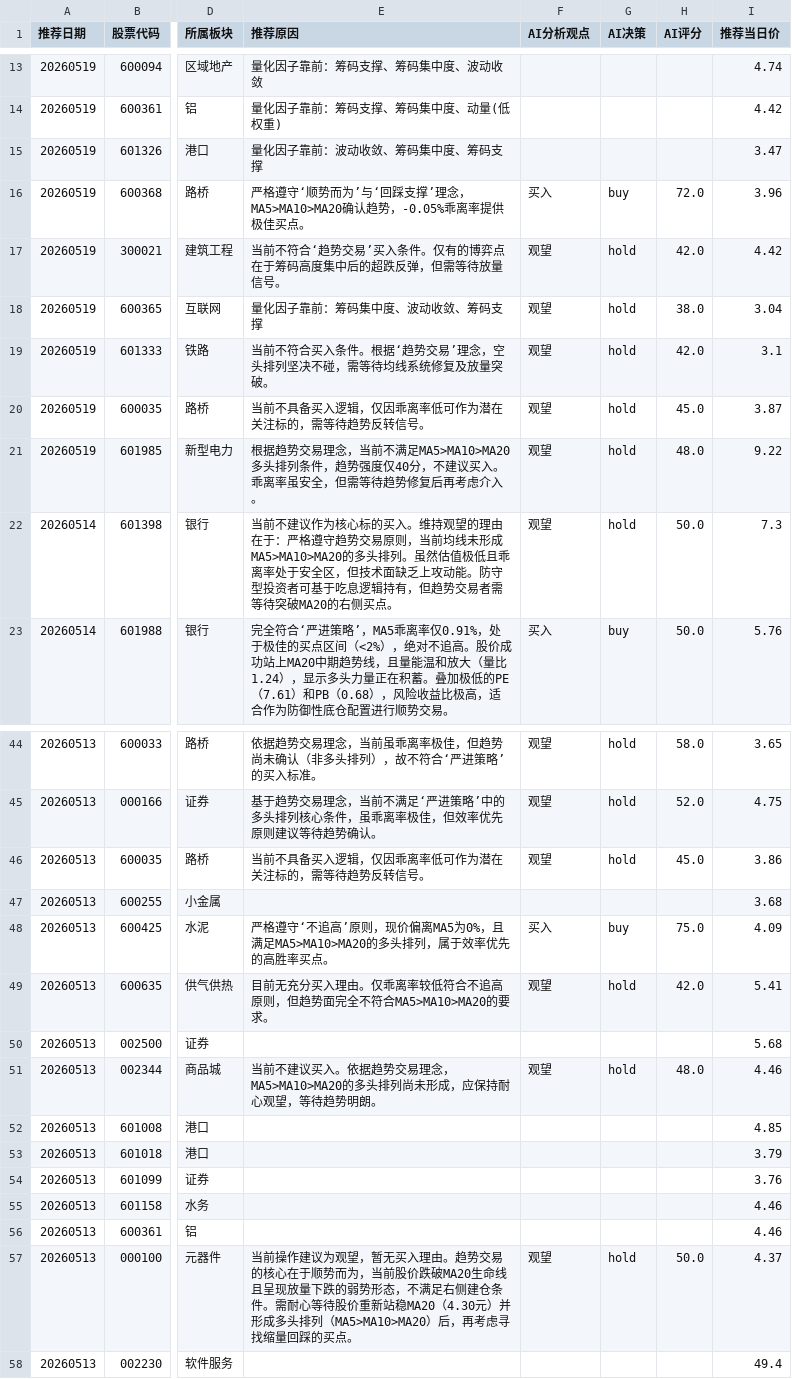
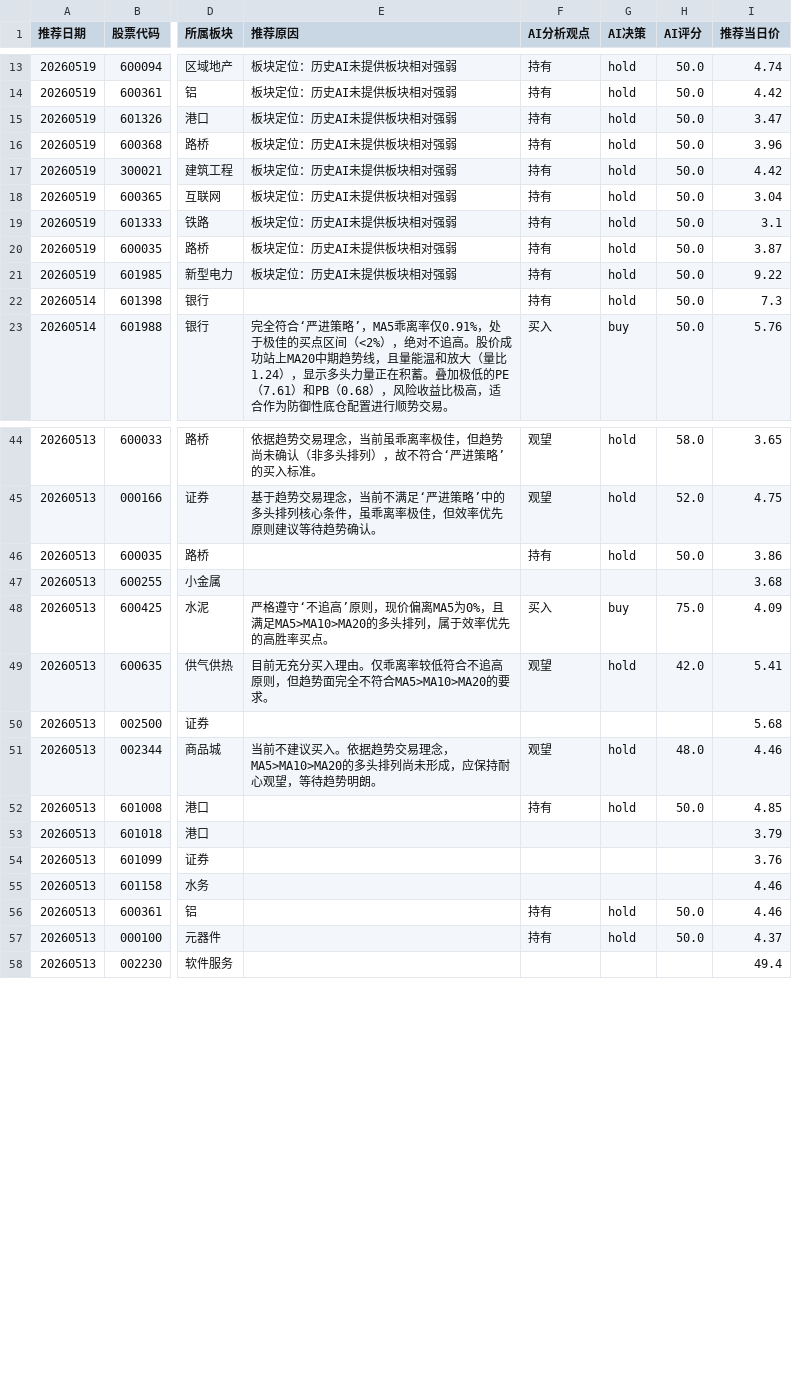
Before and after one commit to fisher-admin/stock-report, a CSV file: data/recommendation_analytics/prebreakout_recommendations.csv, drawn as a sheet; only a part is shown, gaps mark what is left out; the diff covers the shown part only; the diff names each change by its address in the sheet, - before the commit and + after, or states it on an @@ line.

```diff
--- a/data/recommendation_analytics/prebreakout_recommendations.csv
+++ b/data/recommendation_analytics/prebreakout_recommendations.csv
-E13 (推荐原因): 量化因子靠前：筹码支撑、筹码集中度、波动收敛
+E13 (推荐原因): 板块定位：历史AI未提供板块相对强弱
-F13:F15 (AI分析观点): (empty)
+F13:F15 (AI分析观点): 持有
-G13:G15 (AI决策): (empty)
+G13:G15 (AI决策): hold
-H13:H15 (AI评分): (empty)
+H13:H15 (AI评分): 50.0
-E14 (推荐原因): 量化因子靠前：筹码支撑、筹码集中度、动量(低权重)
+E14 (推荐原因): 板块定位：历史AI未提供板块相对强弱
-E15 (推荐原因): 量化因子靠前：波动收敛、筹码集中度、筹码支撑
+E15 (推荐原因): 板块定位：历史AI未提供板块相对强弱
-E16 (推荐原因): 严格遵守‘顺势而为’与‘回踩支撑’理念，MA5>MA10>MA20确认趋势，-0.05%乖离率提供极佳买点。
+E16 (推荐原因): 板块定位：历史AI未提供板块相对强弱
-F16 (AI分析观点): 买入
+F16 (AI分析观点): 持有
-G16 (AI决策): buy
+G16 (AI决策): hold
-H16 (AI评分): 72.0
+H16 (AI评分): 50.0
-E17 (推荐原因): 当前不符合‘趋势交易’买入条件。仅有的博弈点在于筹码高度集中后的超跌反弹，但需等待放量信号。
+E17 (推荐原因): 板块定位：历史AI未提供板块相对强弱
-F17:F22 (AI分析观点): 观望
+F17:F22 (AI分析观点): 持有
-H17 (AI评分): 42.0
+H17 (AI评分): 50.0
-E18 (推荐原因): 量化因子靠前：筹码集中度、波动收敛、筹码支撑
+E18 (推荐原因): 板块定位：历史AI未提供板块相对强弱
-H18 (AI评分): 38.0
+H18 (AI评分): 50.0
-E19 (推荐原因): 当前不符合买入条件。根据‘趋势交易’理念，空头排列坚决不碰，需等待均线系统修复及放量突破。
+E19 (推荐原因): 板块定位：历史AI未提供板块相对强弱
-H19 (AI评分): 42.0
+H19 (AI评分): 50.0
-E20 (推荐原因): 当前不具备买入逻辑，仅因乖离率低可作为潜在关注标的，需等待趋势反转信号。
+E20 (推荐原因): 板块定位：历史AI未提供板块相对强弱
-H20 (AI评分): 45.0
+H20 (AI评分): 50.0
-E21 (推荐原因): 根据趋势交易理念，当前不满足MA5>MA10>MA20多头排列条件，趋势强度仅40分，不建议买入。乖离率虽安全，但需等待趋势修复后再考虑介入。
+E21 (推荐原因): 板块定位：历史AI未提供板块相对强弱
-H21 (AI评分): 48.0
+H21 (AI评分): 50.0
-E22 (推荐原因): 当前不建议作为核心标的买入。维持观望的理由在于：严格遵守趋势交易原则，当前均线未形成MA5>MA10>MA20的多头排列。虽然估值极低且乖离率处于安全区，但技术面缺乏上攻动能。防守型投资者可基于吃息逻辑持有，但趋势交易者需等待突破MA20的右侧买点。
+E22 (推荐原因): (empty)
-E46 (推荐原因): 当前不具备买入逻辑，仅因乖离率低可作为潜在关注标的，需等待趋势反转信号。
+E46 (推荐原因): (empty)
-F46 (AI分析观点): 观望
+F46 (AI分析观点): 持有
-H46 (AI评分): 45.0
+H46 (AI评分): 50.0
-F52 (AI分析观点): (empty)
+F52 (AI分析观点): 持有
-G52 (AI决策): (empty)
+G52 (AI决策): hold
-H52 (AI评分): (empty)
+H52 (AI评分): 50.0
-F56 (AI分析观点): (empty)
+F56 (AI分析观点): 持有
-G56 (AI决策): (empty)
+G56 (AI决策): hold
-H56 (AI评分): (empty)
+H56 (AI评分): 50.0
-E57 (推荐原因): 当前操作建议为观望，暂无买入理由。趋势交易的核心在于顺势而为，当前股价跌破MA20生命线且呈现放量下跌的弱势形态，不满足右侧建仓条件。需耐心等待股价重新站稳MA20（4.30元）并形成多头排列（MA5>MA10>MA20）后，再考虑寻找缩量回踩的买点。
+E57 (推荐原因): (empty)
-F57 (AI分析观点): 观望
+F57 (AI分析观点): 持有
```
Also changed, not shown: 81 edited cells elsewhere in this file, 6 other files.
